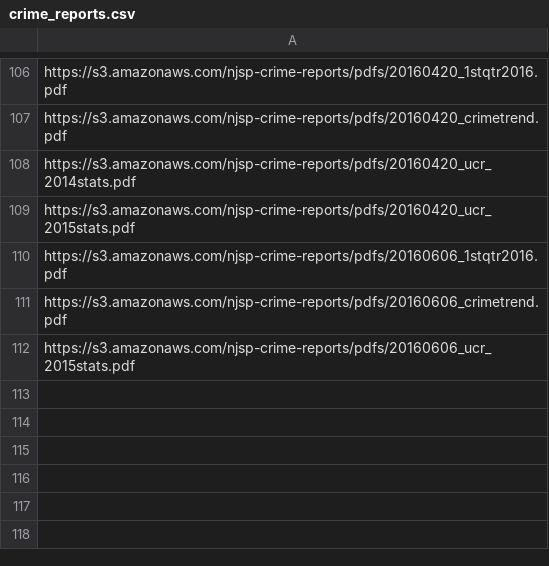
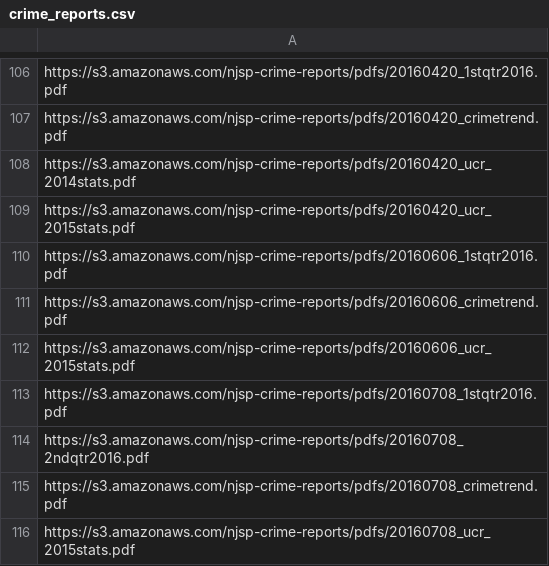
Before and after one commit to HackJersey/hackjersey.com, a CSV file: data/pdfs/crime_reports.csv, drawn as a sheet; only a part is shown, gaps mark what is left out; the diff names each change by its address in the sheet, - before the commit and + after, or states it on an @@ line.

Commit message:
july 8 update

```diff
--- a/data/pdfs/crime_reports.csv
+++ b/data/pdfs/crime_reports.csv
+row 113: https://s3.amazonaws.com/njsp-crime-reports/pdfs/20160708_1stqtr2016.pdf
+row 114: https://s3.amazonaws.com/njsp-crime-reports/pdfs/20160708_2ndqtr2016.pdf
+row 115: https://s3.amazonaws.com/njsp-crime-reports/pdfs/20160708_crimetrend.pdf
+row 116: https://s3.amazonaws.com/njsp-crime-reports/pdfs/20160708_ucr_2015stats.pdf
```
